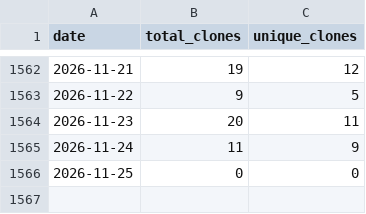
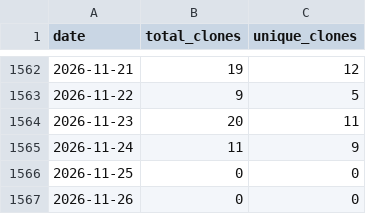
Before and after one commit to wumphlett/COMP-3270, a CSV file: .traffic/clones.csv, drawn as a sheet; only a part is shown, gaps mark what is left out.

Commit message:
Updating repository traffic

```diff
--- a/.traffic/clones.csv
+++ b/.traffic/clones.csv
@@ -1566 +1566,2 @@ date,total_clones,unique_clones
 2026-11-25,0,0
+2026-11-26,0,0
```
Also changed, not shown: .traffic/views.csv, 3 other files.
